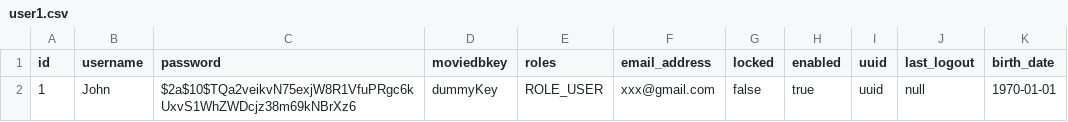
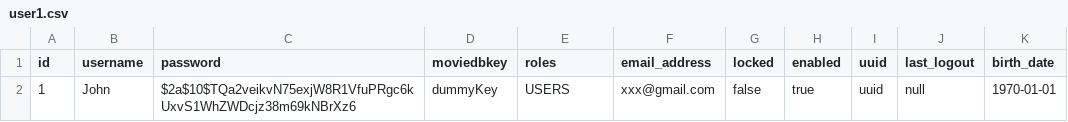
Before and after one commit to Angular2Guy/MovieManager, a CSV file: src/main/resources/db/changelog/data/user1.csv, drawn as a sheet.

```diff
--- a/src/main/resources/db/changelog/data/user1.csv
+++ b/src/main/resources/db/changelog/data/user1.csv
@@ -1,2 +1,2 @@
 id,username,password,moviedbkey,roles,email_address,locked,enabled,uuid,last_logout,birth_date
-1,John,$2a$10$TQa2veikvN75exjW8R1VfuPRgc6kUxvS1WhZWDcjz38m69kNBrXz6,dummyKey,ROLE_USER,xxx@gmail.com,false,true,uuid,null,1970-01-01
+1,John,$2a$10$TQa2veikvN75exjW8R1VfuPRgc6kUxvS1WhZWDcjz38m69kNBrXz6,dummyKey,USERS,xxx@gmail.com,false,true,uuid,null,1970-01-01
```
Also changed, not shown: 2 other files.
